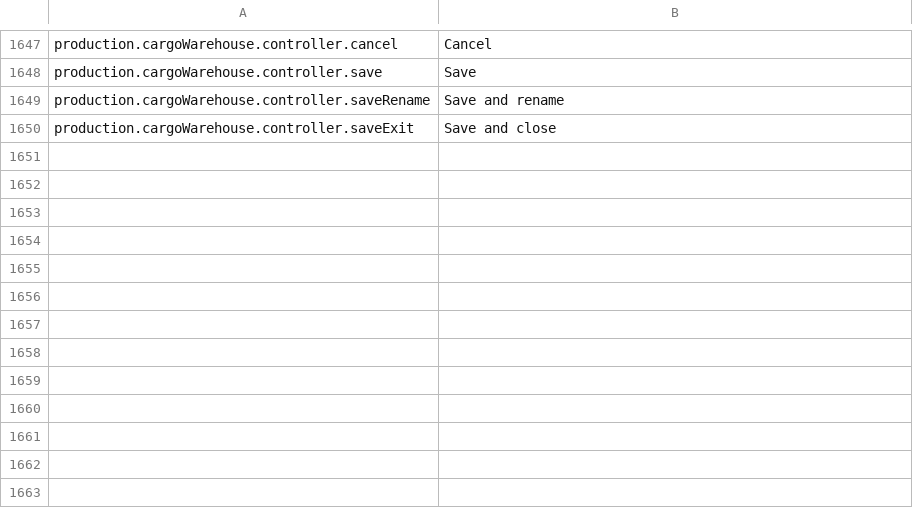
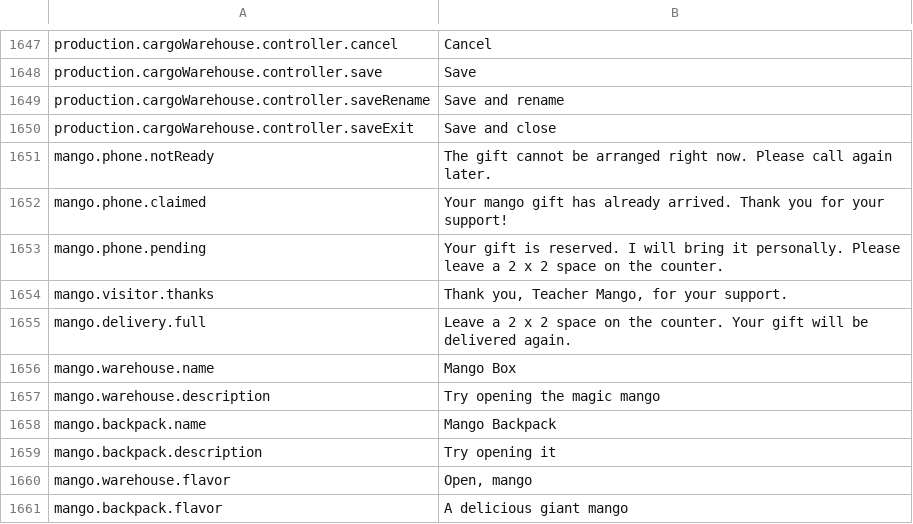
Before and after one commit to aamobe/CorpPresence, a CSV file: Localization/en.csv, drawn as a sheet; only a part is shown, gaps mark what is left out.

```diff
--- a/Localization/en.csv
+++ b/Localization/en.csv
@@ -1650 +1650,12 @@ production.cargoWarehouse.controller.saveRename,"Save and rename"
 production.cargoWarehouse.controller.saveExit,"Save and close"
+mango.phone.notReady,"The gift cannot be arranged right now. Please call again later."
+mango.phone.claimed,"Your mango gift has already arrived. Thank you for your support!"
+mango.phone.pending,"Your gift is reserved. I will bring it personally. Please leave a 2 x 2 space on the counter."
+mango.visitor.thanks,"Thank you, Teacher Mango, for your support."
+mango.delivery.full,"Leave a 2 x 2 space on the counter. Your gift will be delivered again."
+mango.warehouse.name,"Mango Box"
+mango.warehouse.description,"Try opening the magic mango"
+mango.backpack.name,"Mango Backpack"
+mango.backpack.description,"Try opening it"
+mango.warehouse.flavor,"Open, mango"
+mango.backpack.flavor,"A delicious giant mango"
```
Also changed, not shown: Localization/fr.csv, Localization/ru.csv, 27 other files.
